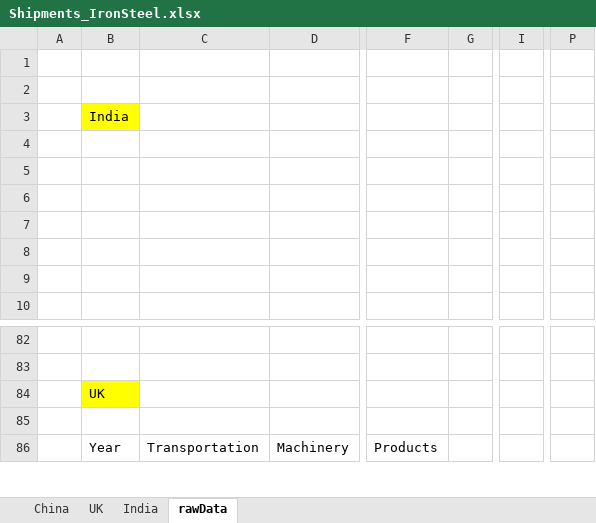
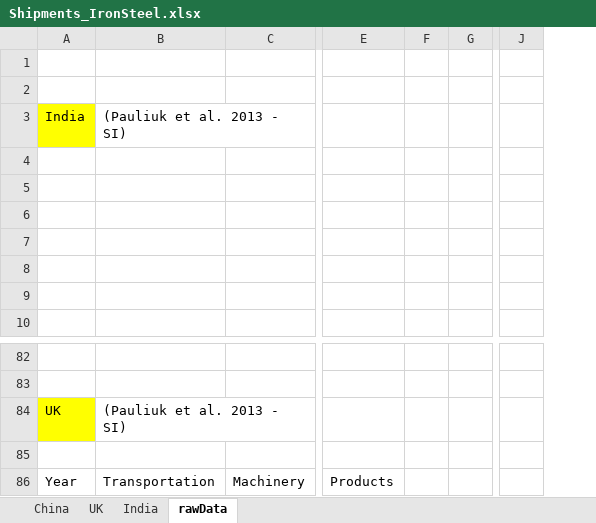
Before and after one commit to janstre/Material_End_Use_Shares, an Excel workbook: input_data/Industry_Shipments/Other_Countries/Shipments_IronSteel.xlsx, sheet rawData, drawn as a sheet; only a part is shown, gaps mark what is left out; values as stored, in another font and other column widths than the file's, no borders; charts and pictures not drawn; removed rows and columns are numbered as before the commit, all else as after; the diff covers the shown part only; the diff names each change by its address in the sheet, - before the commit and + after, or states it on an @@ line.

```diff
--- a/input_data/Industry_Shipments/Other_Countries/Shipments_IronSteel.xlsx (sheet rawData)
+++ b/input_data/Industry_Shipments/Other_Countries/Shipments_IronSteel.xlsx (sheet rawData)
-column A, empty
+column F, empty
-column I, empty
+column J, empty
-column P, empty
-B3: (empty)
+B3: (Pauliuk et al. 2013 - SI)
-B84: (empty)
+B84: (Pauliuk et al. 2013 - SI)
```
Also changed, not shown: 16 added rows, 16 removed rows, 3 edited cells and cell formats elsewhere in this sheet, formulas that keep their value, input_data/Industry_Shipments/Other_Countries/Shipments_Alu_LiuMüller2013.xlsx, input_data/Industry_Shipments/Other_Countries/Shipments_Copper.xlsx, 1 other file.
